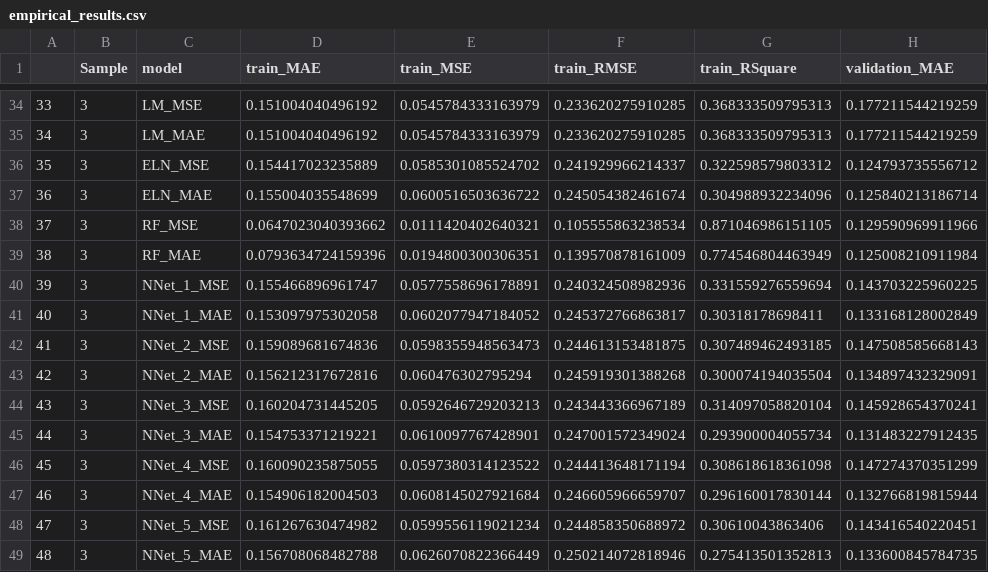
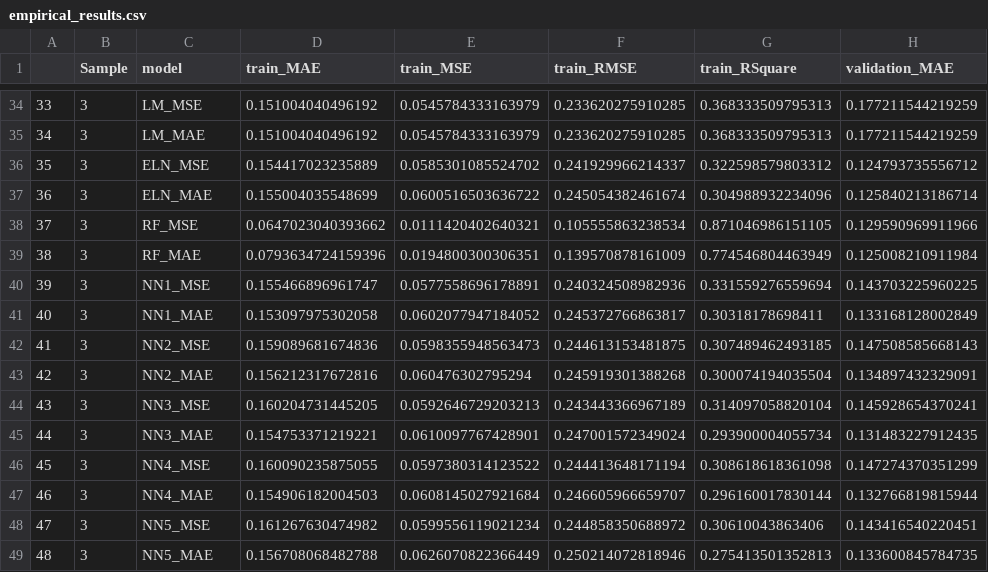
Before and after one commit to zeyuz35/Evaluation-of-Machine-Learning-in-Asset-Pricing, a CSV file: Results/empirical_results.csv, drawn as a sheet; only a part is shown, gaps mark what is left out; the diff covers the shown part only; the diff names each change by its address in the sheet, - before the commit and + after, or states it on an @@ line.

```diff
--- a/Results/empirical_results.csv
+++ b/Results/empirical_results.csv
-C40 (model): NNet_1_MSE
+C40 (model): NN1_MSE
-C41 (model): NNet_1_MAE
+C41 (model): NN1_MAE
-C42 (model): NNet_2_MSE
+C42 (model): NN2_MSE
-C43 (model): NNet_2_MAE
+C43 (model): NN2_MAE
-C44 (model): NNet_3_MSE
+C44 (model): NN3_MSE
-C45 (model): NNet_3_MAE
+C45 (model): NN3_MAE
-C46 (model): NNet_4_MSE
+C46 (model): NN4_MSE
-C47 (model): NNet_4_MAE
+C47 (model): NN4_MAE
-C48 (model): NNet_5_MSE
+C48 (model): NN5_MSE
-C49 (model): NNet_5_MAE
+C49 (model): NN5_MAE
```
Also changed, not shown: 20 edited cells elsewhere in this file, 36 other files.
